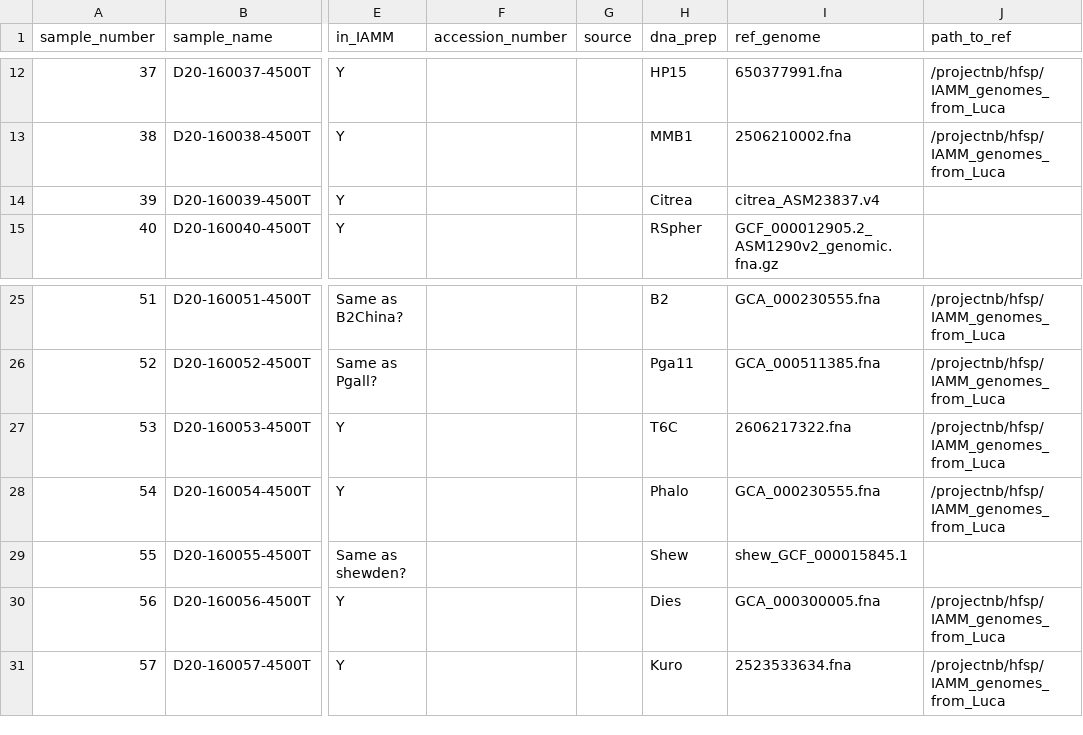
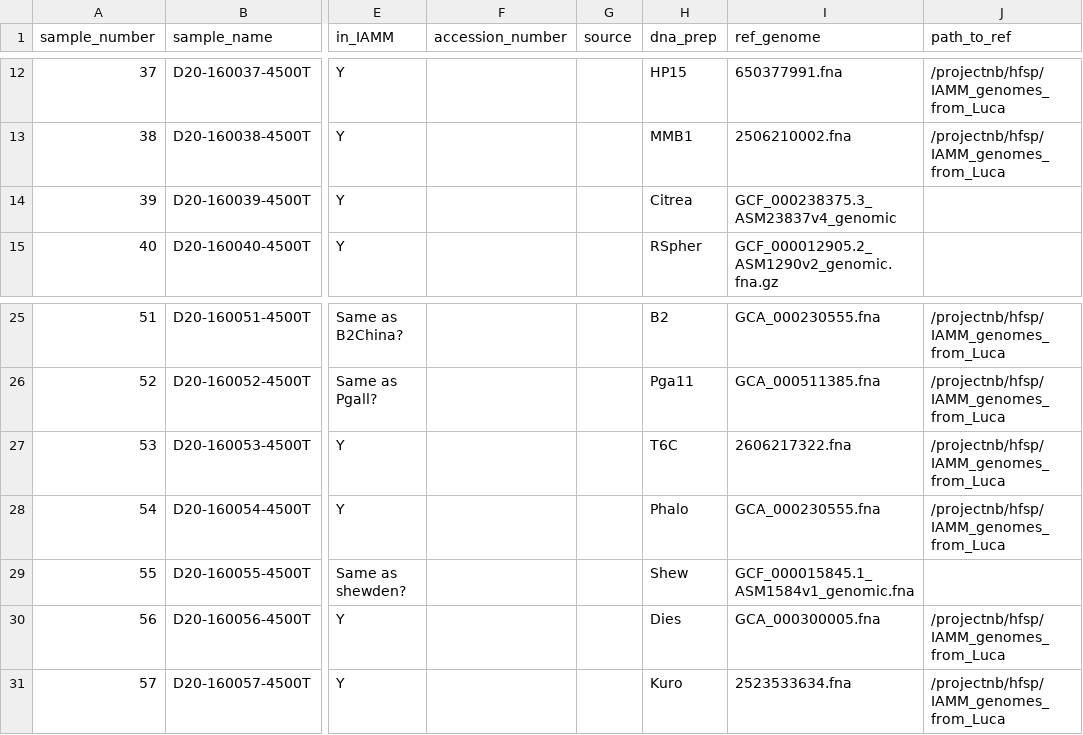
Before and after one commit to segrelab/SNP23, a CSV file: metafile.csv, drawn as a sheet; only a part is shown, gaps mark what is left out; the diff names each change by its address in the sheet, - before the commit and + after, or states it on an @@ line.

Commit message:
Update file names for citrea and shew

```diff
--- a/metafile.csv
+++ b/metafile.csv
-I14 (ref_genome): citrea_ASM23837.v4
+I14 (ref_genome): GCF_000238375.3_ASM23837v4_genomic
-I29 (ref_genome): shew_GCF_000015845.1
+I29 (ref_genome): GCF_000015845.1_ASM1584v1_genomic.fna
```
